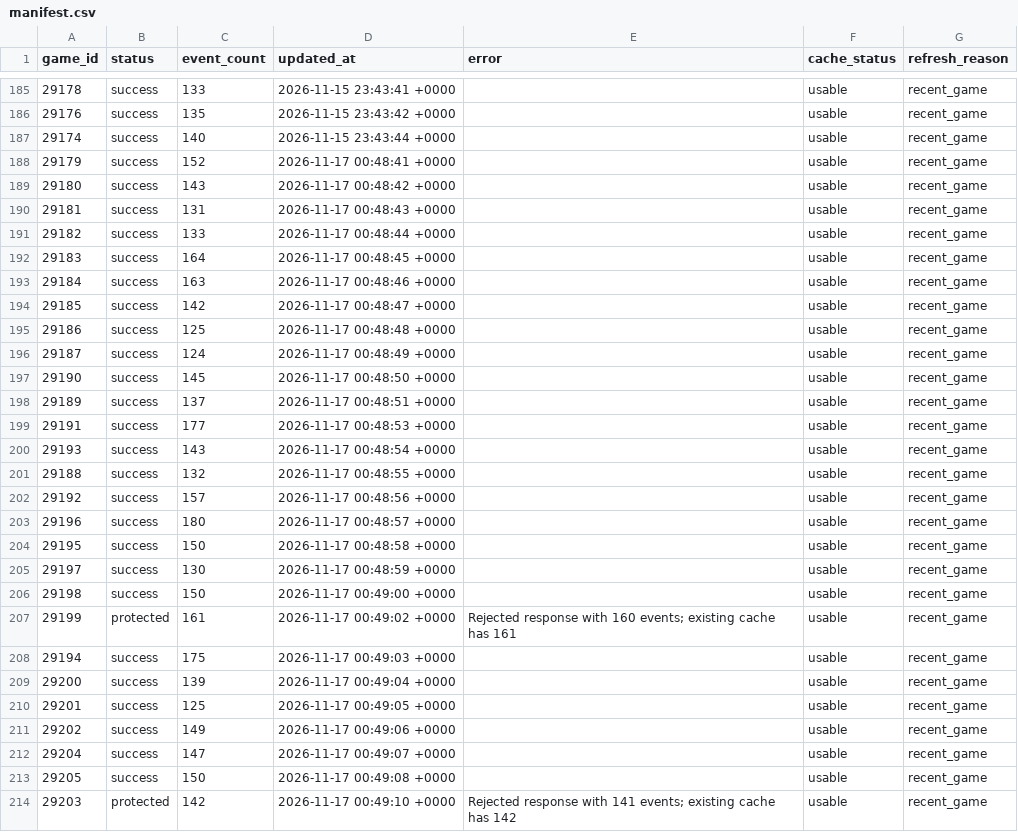
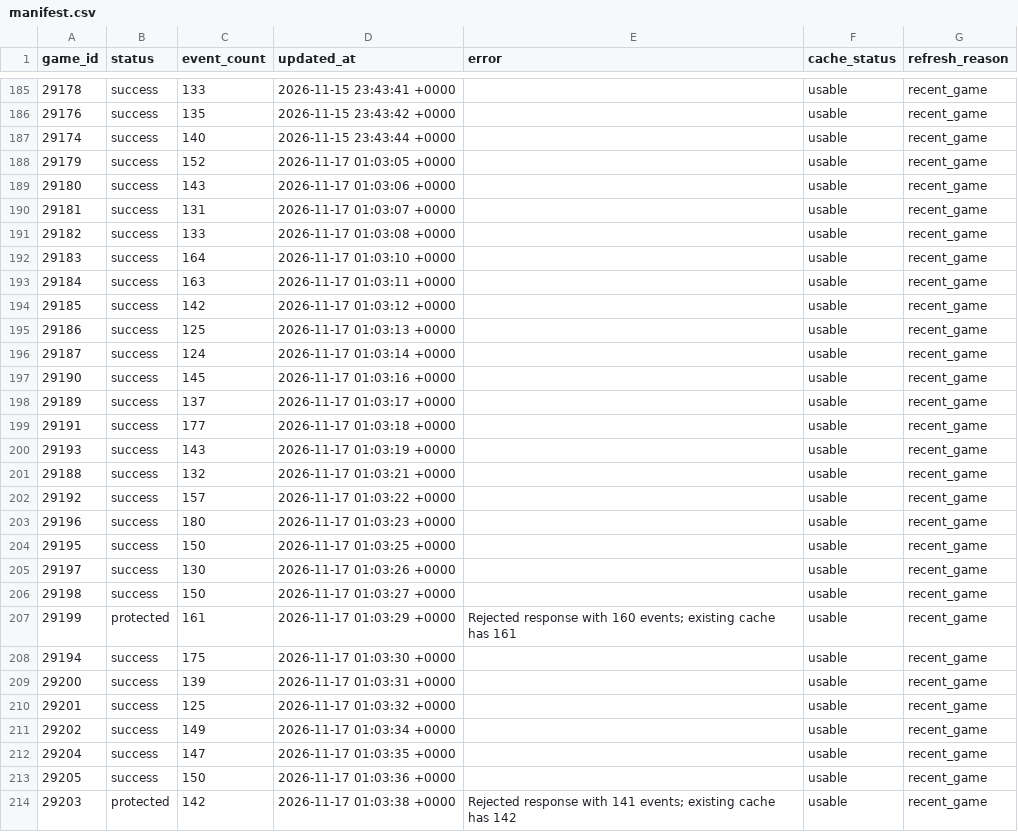
Before and after one commit to NoahCornish/IceIndex, a CSV file: data/games/2026-27/manifest.csv, drawn as a sheet; only a part is shown, gaps mark what is left out; the diff covers the shown part only.

```diff
--- a/data/games/2026-27/manifest.csv
+++ b/data/games/2026-27/manifest.csv
@@ -187,28 +187,28 @@
 "29174","success","140","2026-11-15 23:43:44 +0000","","usable","recent_game"
-"29179","success","152","2026-11-17 00:48:41 +0000","","usable","recent_game"
-"29180","success","143","2026-11-17 00:48:42 +0000","","usable","recent_game"
-"29181","success","131","2026-11-17 00:48:43 +0000","","usable","recent_game"
-"29182","success","133","2026-11-17 00:48:44 +0000","","usable","recent_game"
-"29183","success","164","2026-11-17 00:48:45 +0000","","usable","recent_game"
-"29184","success","163","2026-11-17 00:48:46 +0000","","usable","recent_game"
-"29185","success","142","2026-11-17 00:48:47 +0000","","usable","recent_game"
-"29186","success","125","2026-11-17 00:48:48 +0000","","usable","recent_game"
-"29187","success","124","2026-11-17 00:48:49 +0000","","usable","recent_game"
-"29190","success","145","2026-11-17 00:48:50 +0000","","usable","recent_game"
-"29189","success","137","2026-11-17 00:48:51 +0000","","usable","recent_game"
-"29191","success","177","2026-11-17 00:48:53 +0000","","usable","recent_game"
-"29193","success","143","2026-11-17 00:48:54 +0000","","usable","recent_game"
-"29188","success","132","2026-11-17 00:48:55 +0000","","usable","recent_game"
-"29192","success","157","2026-11-17 00:48:56 +0000","","usable","recent_game"
-"29196","success","180","2026-11-17 00:48:57 +0000","","usable","recent_game"
-"29195","success","150","2026-11-17 00:48:58 +0000","","usable","recent_game"
-"29197","success","130","2026-11-17 00:48:59 +0000","","usable","recent_game"
-"29198","success","150","2026-11-17 00:49:00 +0000","","usable","recent_game"
-"29199","protected","161","2026-11-17 00:49:02 +0000","Rejected response with 160 events; existing cache has 161","usable","recent_game"
-"29194","success","175","2026-11-17 00:49:03 +0000","","usable","recent_game"
-"29200","success","139","2026-11-17 00:49:04 +0000","","usable","recent_game"
-"29201","success","125","2026-11-17 00:49:05 +0000","","usable","recent_game"
-"29202","success","149","2026-11-17 00:49:06 +0000","","usable","recent_game"
-"29204","success","147","2026-11-17 00:49:07 +0000","","usable","recent_game"
-"29205","success","150","2026-11-17 00:49:08 +0000","","usable","recent_game"
-"29203","protected","142","2026-11-17 00:49:10 +0000","Rejected response with 141 events; existing cache has 142","usable","recent_game"
+"29179","success","152","2026-11-17 01:03:05 +0000","","usable","recent_game"
+"29180","success","143","2026-11-17 01:03:06 +0000","","usable","recent_game"
+"29181","success","131","2026-11-17 01:03:07 +0000","","usable","recent_game"
+"29182","success","133","2026-11-17 01:03:08 +0000","","usable","recent_game"
+"29183","success","164","2026-11-17 01:03:10 +0000","","usable","recent_game"
+"29184","success","163","2026-11-17 01:03:11 +0000","","usable","recent_game"
+"29185","success","142","2026-11-17 01:03:12 +0000","","usable","recent_game"
+"29186","success","125","2026-11-17 01:03:13 +0000","","usable","recent_game"
+"29187","success","124","2026-11-17 01:03:14 +0000","","usable","recent_game"
+"29190","success","145","2026-11-17 01:03:16 +0000","","usable","recent_game"
+"29189","success","137","2026-11-17 01:03:17 +0000","","usable","recent_game"
+"29191","success","177","2026-11-17 01:03:18 +0000","","usable","recent_game"
+"29193","success","143","2026-11-17 01:03:19 +0000","","usable","recent_game"
+"29188","success","132","2026-11-17 01:03:21 +0000","","usable","recent_game"
+"29192","success","157","2026-11-17 01:03:22 +0000","","usable","recent_game"
+"29196","success","180","2026-11-17 01:03:23 +0000","","usable","recent_game"
+"29195","success","150","2026-11-17 01:03:25 +0000","","usable","recent_game"
+"29197","success","130","2026-11-17 01:03:26 +0000","","usable","recent_game"
+"29198","success","150","2026-11-17 01:03:27 +0000","","usable","recent_game"
+"29199","protected","161","2026-11-17 01:03:29 +0000","Rejected response with 160 events; existing cache has 161","usable","recent_game"
+"29194","success","175","2026-11-17 01:03:30 +0000","","usable","recent_game"
+"29200","success","139","2026-11-17 01:03:31 +0000","","usable","recent_game"
+"29201","success","125","2026-11-17 01:03:32 +0000","","usable","recent_game"
+"29202","success","149","2026-11-17 01:03:34 +0000","","usable","recent_game"
+"29204","success","147","2026-11-17 01:03:35 +0000","","usable","recent_game"
+"29205","success","150","2026-11-17 01:03:36 +0000","","usable","recent_game"
+"29203","protected","142","2026-11-17 01:03:38 +0000","Rejected response with 141 events; existing cache has 142","usable","recent_game"
```
Also changed, not shown: 1 edited cell elsewhere in this file, data/games/2026-27/summary_refresh_state.csv, data/ohl/metadata/refresh_log.csv, 2 other files.
